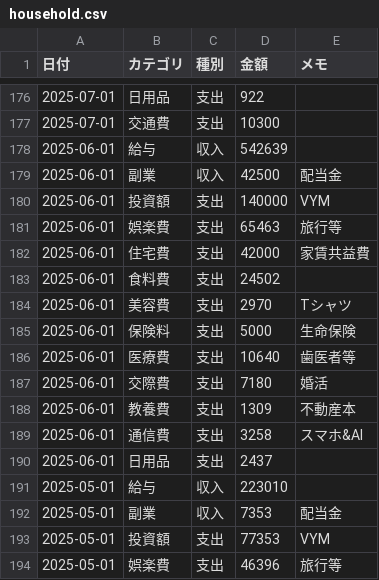
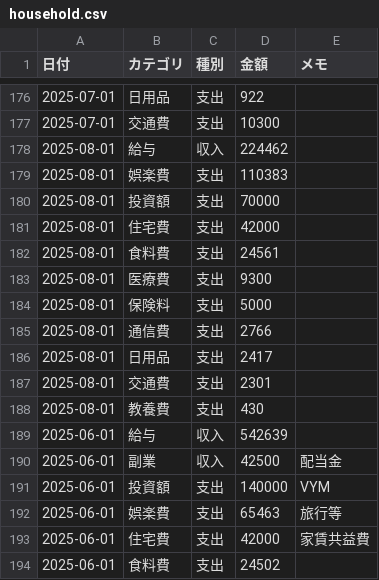
Before and after one commit to TakuyaFukumura/household-management-next-js-app, a CSV file: public/data/household.csv, drawn as a sheet; only a part is shown, gaps mark what is left out; the shorter side is filled out with more unchanged rows.

```diff
--- a/public/data/household.csv
+++ b/public/data/household.csv
@@ -177,2 +177,13 @@
 2025-07-01,交通費,支出,10300,
+2025-08-01,給与,収入,224462,
+2025-08-01,娯楽費,支出,110383,
+2025-08-01,投資額,支出,70000,
+2025-08-01,住宅費,支出,42000,
+2025-08-01,食料費,支出,24561,
+2025-08-01,医療費,支出,9300,
+2025-08-01,保険料,支出,5000,
+2025-08-01,通信費,支出,2766,
+2025-08-01,日用品,支出,2417,
+2025-08-01,交通費,支出,2301,
+2025-08-01,教養費,支出,430,
 2025-06-01,給与,収入,542639,
```
